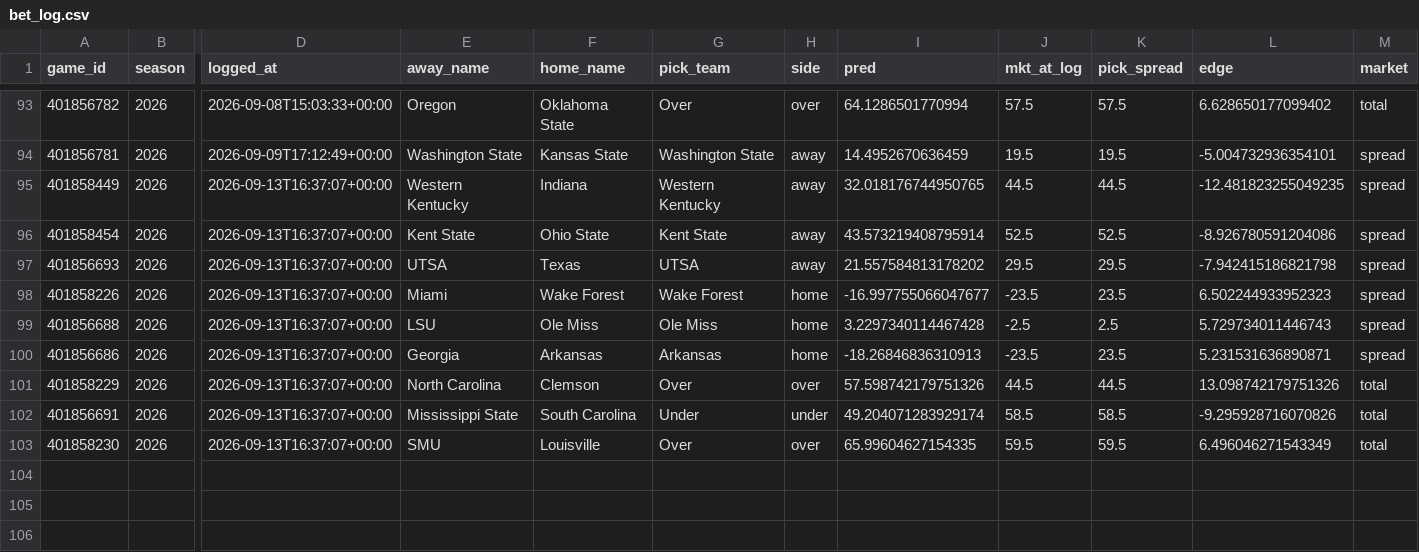
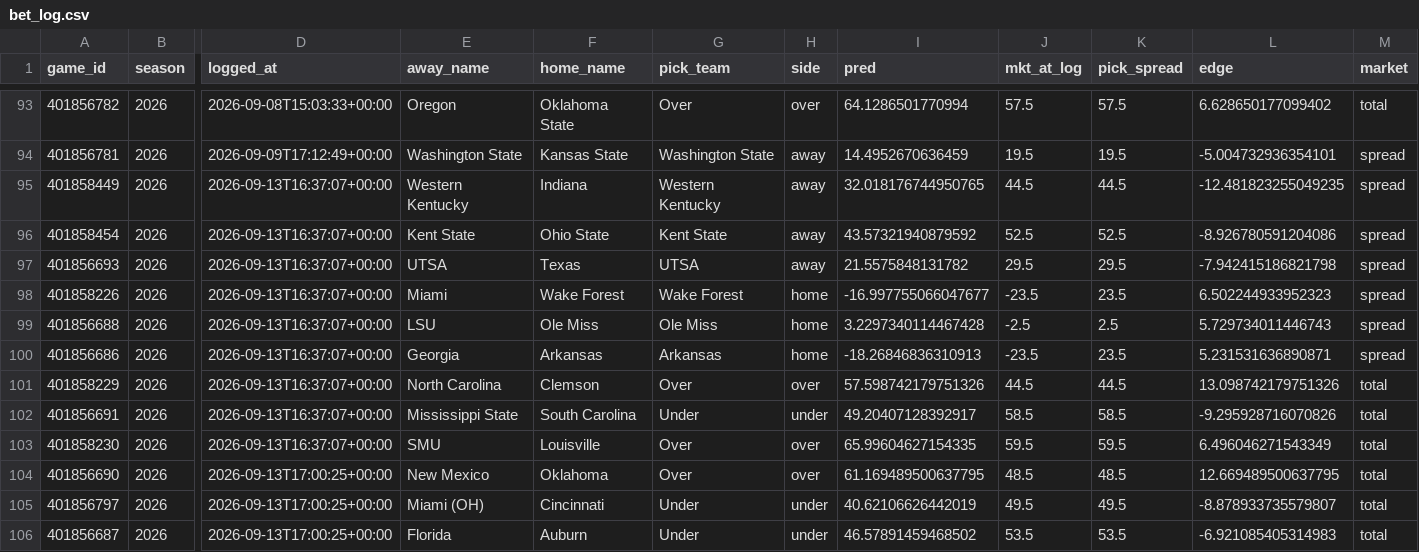
Before and after one commit to ajrog1-collab/CFB_Card, a CSV file: data/bet_log.csv, drawn as a sheet; only a part is shown, gaps mark what is left out; rows hold the shown columns only; the diff names each change by its address in the sheet, - before the commit and + after, or states it on an @@ line.

```diff
--- a/data/bet_log.csv
+++ b/data/bet_log.csv
-I96 (pred): 43.573219408795914
+I96 (pred): 43.57321940879592
-I97 (pred): 21.557584813178202
+I97 (pred): 21.5575848131782
-I102 (pred): 49.204071283929174
+I102 (pred): 49.20407128392917
+row 104: 401856690 | 2026 | 2026-09-13T17:00:25+00:00 | New Mexico | Oklahoma | Over | over | 61.169489500637795 | 48.5 | 48.5 | 12.669489500637795 | total
+row 105: 401856797 | 2026 | 2026-09-13T17:00:25+00:00 | Miami (OH) | Cincinnati | Under | under | 40.62106626442019 | 49.5 | 49.5 | -8.878933735579807 | total
+row 106: 401856687 | 2026 | 2026-09-13T17:00:25+00:00 | Florida | Auburn | Under | under | 46.57891459468502 | 53.5 | 53.5 | -6.921085405314983 | total
```
Also changed, not shown: 5 other files.
